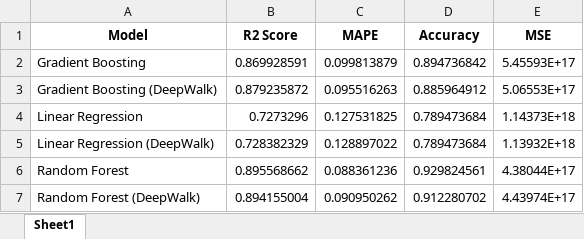
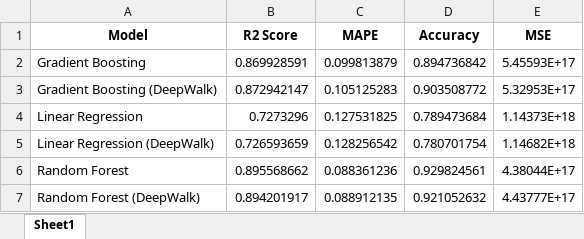
Before and after one commit to mamintoosi-papers-codes/House2Vec, an Excel workbook: results/model_results.xlsx, sheet Sheet1, drawn as a sheet; values as stored, in another font and other column widths than the file's, no borders; the diff names each change by its address in the sheet, - before the commit and + after, or states it on an @@ line.

Commit message:
Node2vec results-01

```diff
--- a/results/model_results.xlsx (sheet Sheet1)
+++ b/results/model_results.xlsx (sheet Sheet1)
-B3 (R2 Score): 0.879235872
+B3 (R2 Score): 0.872942147
-C3 (MAPE): 0.095516263
+C3 (MAPE): 0.105125283
-D3 (Accuracy): 0.885964912
+D3 (Accuracy): 0.903508772
-E3 (MSE): 5.06553E+17
+E3 (MSE): 5.32953E+17
-B5 (R2 Score): 0.728382329
+B5 (R2 Score): 0.726593659
-C5 (MAPE): 0.128897022
+C5 (MAPE): 0.128256542
-D5 (Accuracy): 0.789473684
+D5 (Accuracy): 0.780701754
-E5 (MSE): 1.13932E+18
+E5 (MSE): 1.14682E+18
-B7 (R2 Score): 0.894155004
+B7 (R2 Score): 0.894201917
-C7 (MAPE): 0.090950262
+C7 (MAPE): 0.088912135
-D7 (Accuracy): 0.912280702
+D7 (Accuracy): 0.921052632
-E7 (MSE): 4.43974E+17
+E7 (MSE): 4.43777E+17
```
Also changed, not shown: 10 other files.
